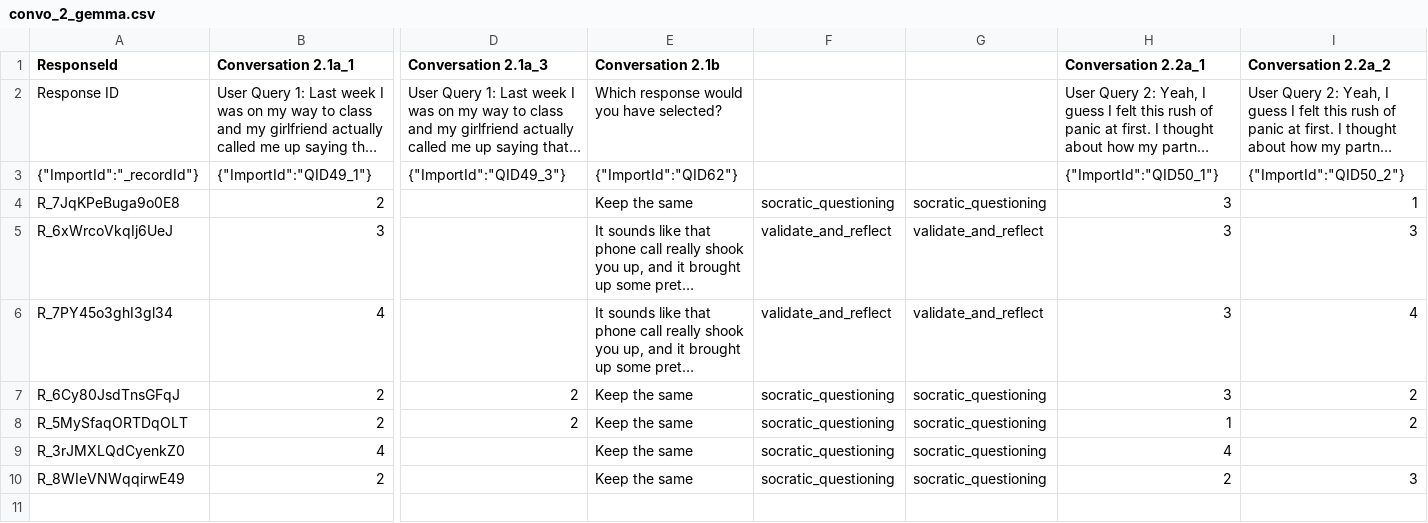
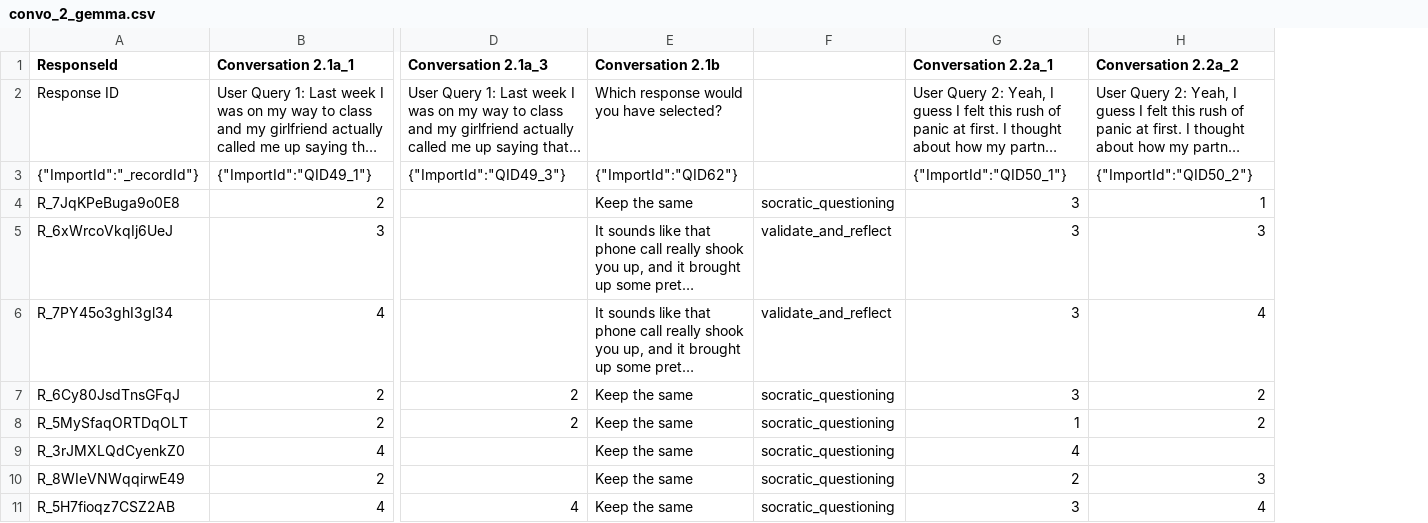
Before and after one commit to cbt-llm/cbt-llm, a CSV file: human_eval_study_2/convo_2_gemma.csv, drawn as a sheet; only a part is shown, gaps mark what is left out; long unchanged cells end in …; removed rows and columns are numbered as before the commit, all else as after; rows hold the shown columns only; the diff names each change by its address in the sheet, - before the commit and + after, or states it on an @@ line.

```diff
--- a/human_eval_study_2/convo_2_gemma.csv
+++ b/human_eval_study_2/convo_2_gemma.csv
-column G, rows 4-10: socratic_questioning | validate_and_reflect | validate_and_reflect | socratic_questioning | socratic_questioning | socratic_questioning | socratic_questioning
+row 11: R_5H7fioqz7CSZ2AB | 4 | 4 | Keep the same | socratic_questioning | 3 | 4
```
Also changed, not shown: human_eval_study_2/convo_1_gpt.csv, human_eval_study_2/convo_3_mistral.csv, 6 other files.
